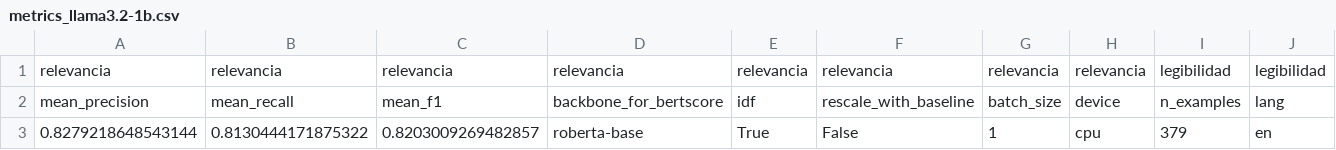
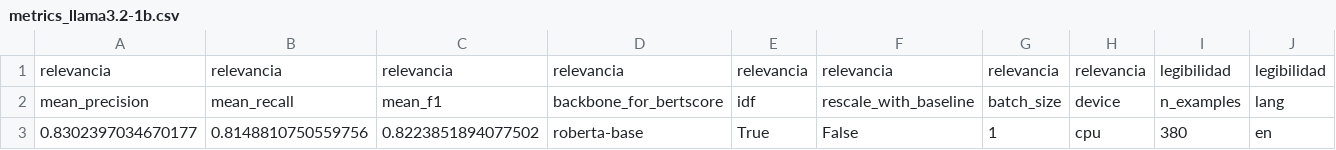
Before and after one commit to SebastianOrd/Proyecto-PLN-FLAG, a CSV file: src/models/results/metrics_llama3.2-1b.csv, drawn as a sheet; only a part is shown; removed rows and columns are numbered as before the commit, all else as after; rows hold the shown columns only; the diff names each change by its address in the sheet, - before the commit and + after, or states it on an @@ line.

```diff
--- a/src/models/results/metrics_llama3.2-1b.csv
+++ b/src/models/results/metrics_llama3.2-1b.csv
-row 3: 0.8279218648543144 | 0.8130444171875322 | 0.8203009269482857 | roberta-base | True | False | 1 | cpu | 379 | en
+row 3: 0.8302397034670177 | 0.8148810750559756 | 0.8223851894077502 | roberta-base | True | False | 1 | cpu | 380 | en
```
Also changed, not shown: src/models/results/metrics_gemma-3-1b-pt.csv, 14 other files.
